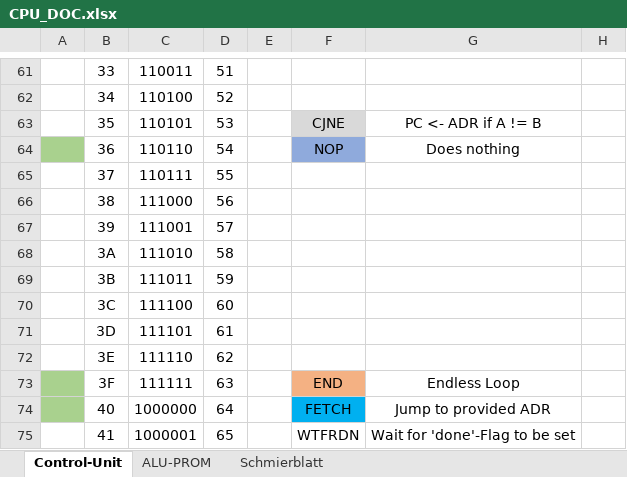
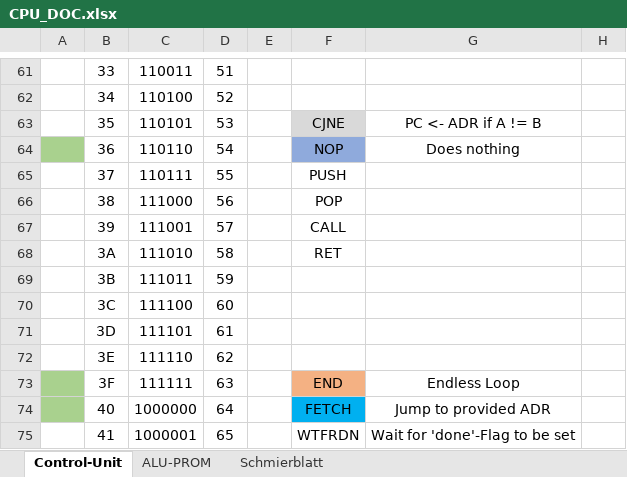
Before and after one commit to timmy0811/Monty08, an Excel workbook: Documentation/CPU_DOC.xlsx, sheet Control-Unit, drawn as a sheet; only a part is shown, gaps mark what is left out; values as stored, in another font and other column widths than the file's, no borders; the diff names each change by its address in the sheet, - before the commit and + after, or states it on an @@ line.

```diff
--- a/Documentation/CPU_DOC.xlsx (sheet Control-Unit)
+++ b/Documentation/CPU_DOC.xlsx (sheet Control-Unit)
-F65: (empty)
+F65: PUSH
-F66: (empty)
+F66: POP
-F67: (empty)
+F67: CALL
-F68: (empty)
+F68: RET
```
Also changed, not shown: sheet Schmierblatt, 1 other file.
